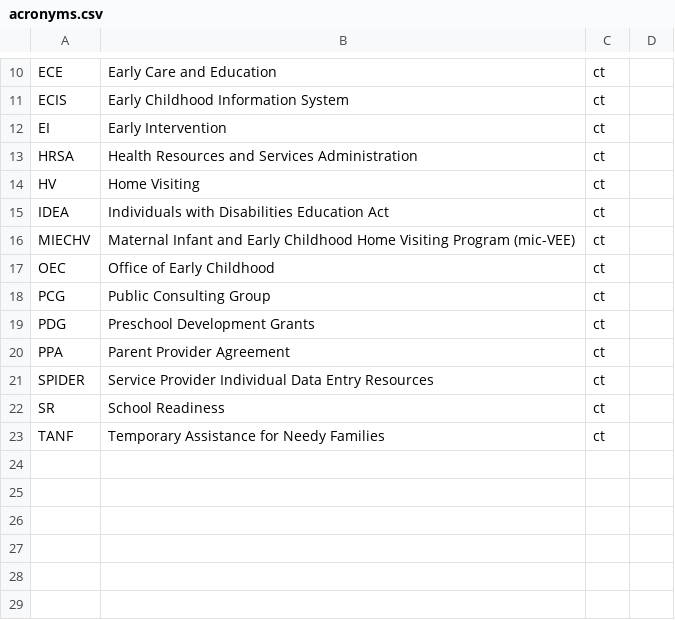
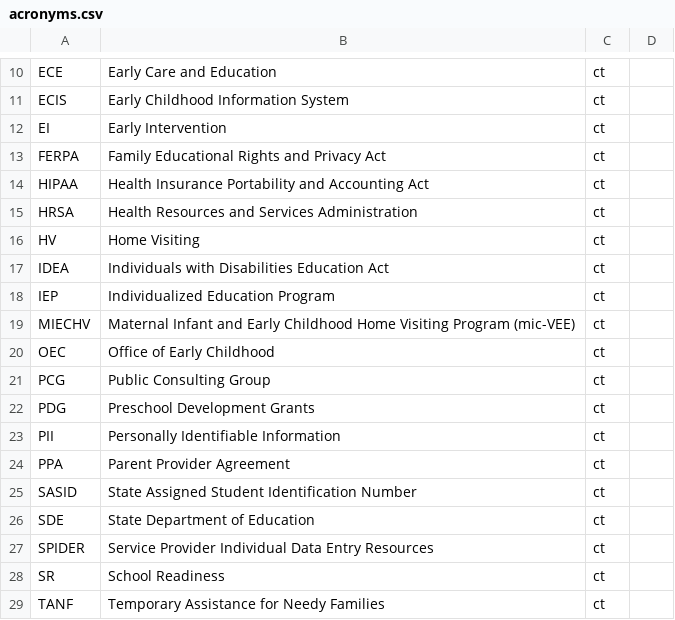
Before and after one commit to skylight-hq/acronyms, a CSV file: acronyms.csv, drawn as a sheet; only a part is shown, gaps mark what is left out.

Commit message:
Update acronyms.csv

```diff
--- a/acronyms.csv
+++ b/acronyms.csv
@@ -12,2 +12,4 @@ ECIS,Early Childhood Information System,ct,
 EI,Early Intervention,ct,
+FERPA,Family Educational Rights and Privacy Act,ct,
+HIPAA,Health Insurance Portability and Accounting Act,ct,
 HRSA,Health Resources and Services Administration,ct,
@@ -15,2 +17,3 @@ HV,Home Visiting,ct,
 IDEA,Individuals with Disabilities Education Act,ct,
+IEP,Individualized Education Program,ct,
 MIECHV, Maternal Infant and Early Childhood Home Visiting Program (mic-VEE),ct,
@@ -19,3 +22,6 @@ PCG,Public Consulting Group,ct,
 PDG,Preschool Development Grants,ct,
+PII,Personally Identifiable Information,ct,
 PPA,Parent Provider Agreement,ct,
+SASID,State Assigned Student Identification Number,ct,
+SDE,State Department of Education,ct,
 SPIDER,Service Provider Individual Data Entry Resources,ct,
```
